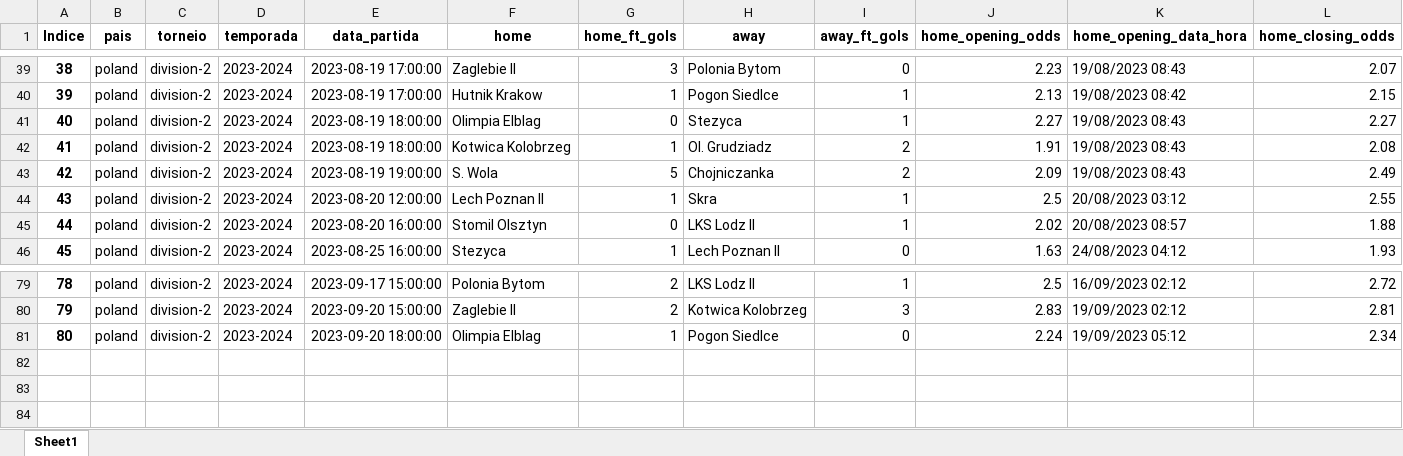
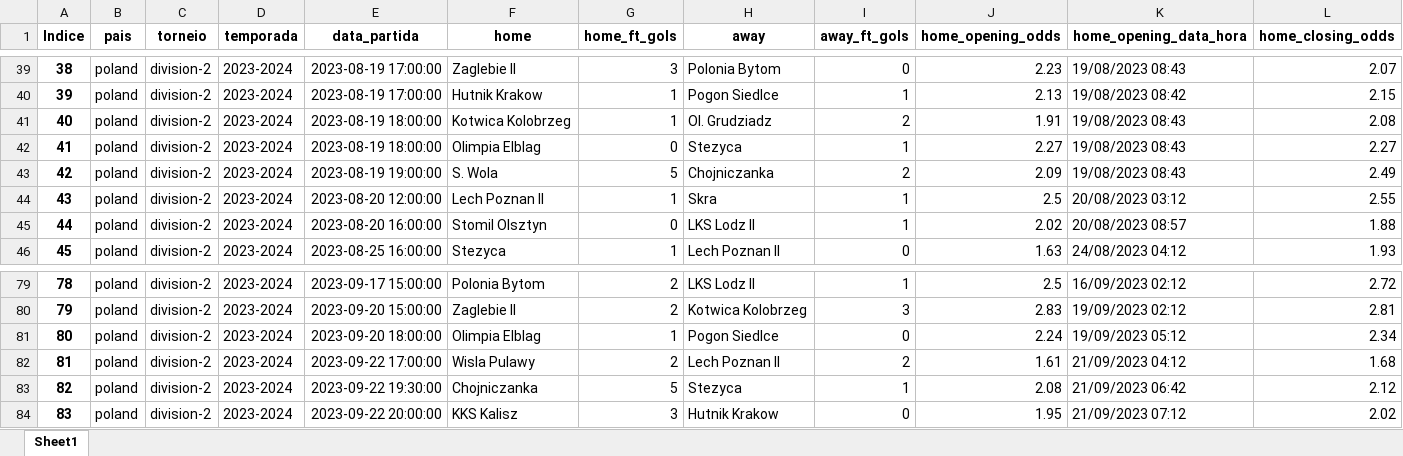
Before and after one commit to manuelpicaro/poco, an Excel workbook: 2023/poland_division-2_2023-2024.xlsx, sheet Sheet1, drawn as a sheet; only a part is shown, gaps mark what is left out; values as stored, in another font and other column widths than the file's, no borders; addresses are those after the commit; rows hold the shown columns only; the diff names each change by its address in the sheet, - before the commit and + after, or states it on an @@ line.

```diff
--- a/2023/poland_division-2_2023-2024.xlsx (sheet Sheet1)
+++ b/2023/poland_division-2_2023-2024.xlsx (sheet Sheet1)
@@ row 42 moved to row 41: 40 @@
@@ column A (Indice) renumbered in row 42 @@
+row 82: 81 | poland | division-2 | 2023-2024 | 2023-09-22 17:00:00 | Wisla Pulawy | 2 | Lech Poznan II | 2 | 1.61 | 21/09/2023 04:12 | 1.68
+row 83: 82 | poland | division-2 | 2023-2024 | 2023-09-22 19:30:00 | Chojniczanka | 5 | Stezyca | 1 | 2.08 | 21/09/2023 06:42 | 2.12
+row 84: 83 | poland | division-2 | 2023-2024 | 2023-09-22 20:00:00 | KKS Kalisz | 3 | Hutnik Krakow | 0 | 1.95 | 21/09/2023 07:12 | 2.02
```
Also changed, not shown: 2023/czech-republic_cfl-group-b_2023-2024.xlsx, 2023/denmark_1st-division_2023-2024.xlsx, 30 other files.
